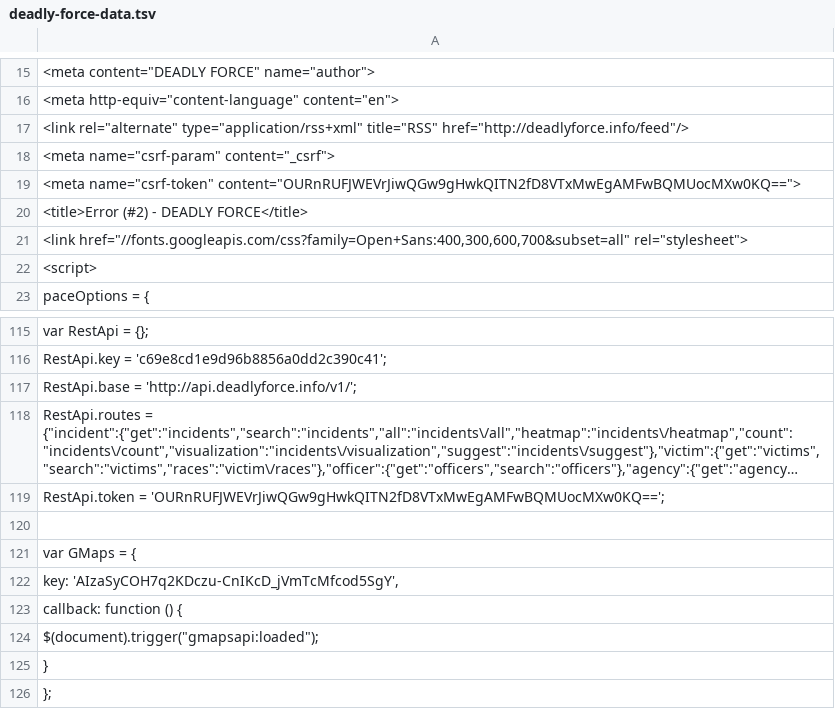
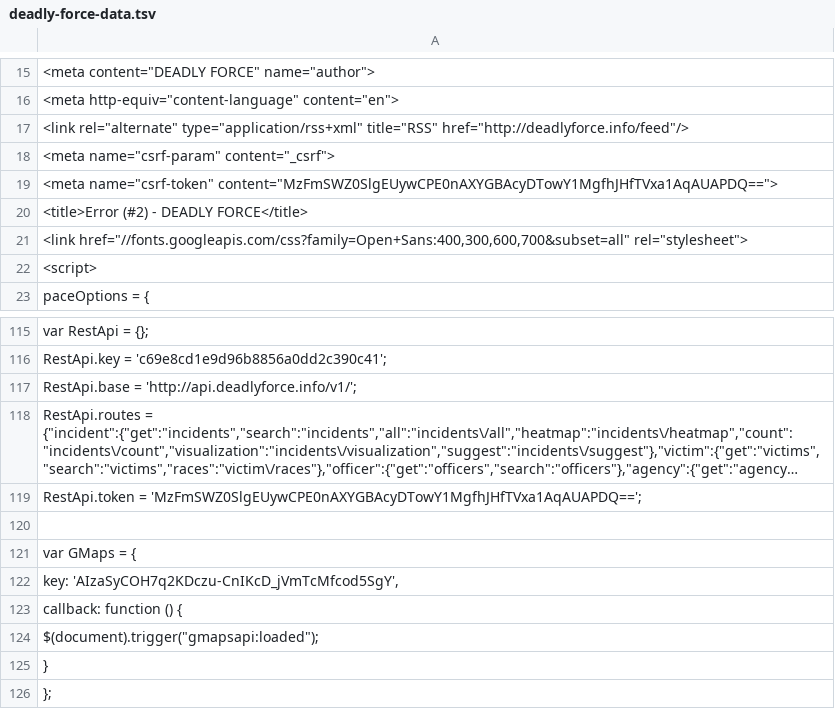
Before and after one commit to deadly-force/US-Police-Killings-Database, a TSV file: deadly-force-data.tsv, drawn as a sheet; only a part is shown, gaps mark what is left out; long unchanged cells end in …; the diff names each change by its address in the sheet, - before the commit and + after, or states it on an @@ line.

```diff
--- a/deadly-force-data.tsv
+++ b/deadly-force-data.tsv
-A19: <meta name="csrf-token" content="OURnRUFJWEVrJiwQGw9gHwkQITN2fD8VTxMwEgAMFwBQMUocMXw0KQ==">
+A19: <meta name="csrf-token" content="MzFmSWZ0SlgEUywCPE0nAXYGBAcyDTowY1MgfhJHfTVxa1AqAUAPDQ==">
-A119: RestApi.token = 'OURnRUFJWEVrJiwQGw9gHwkQITN2fD8VTxMwEgAMFwBQMUocMXw0KQ==';
+A119: RestApi.token = 'MzFmSWZ0SlgEUywCPE0nAXYGBAcyDTowY1MgfhJHfTVxa1AqAUAPDQ==';
```
Also changed, not shown: deadly-force-data.csv, 2 other files.
